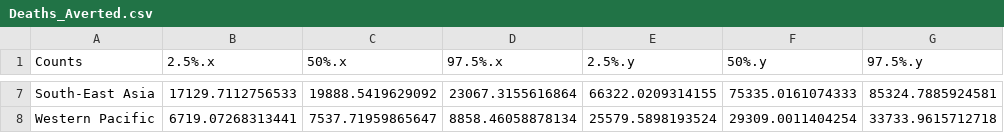
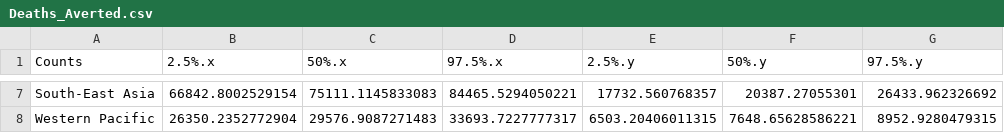
Before and after one commit to vaccine-impact/vaccine_amr, a CSV file: data/Deaths_Averted.csv, drawn as a sheet; only a part is shown, gaps mark what is left out; the diff covers the shown part only; the diff names each change by its address in the sheet, - before the commit and + after, or states it on an @@ line.

```diff
--- a/data/Deaths_Averted.csv
+++ b/data/Deaths_Averted.csv
-B7 (2.5%.x): 17129.7112756533
+B7 (2.5%.x): 66842.8002529154
-C7 (50%.x): 19888.5419629092
+C7 (50%.x): 75111.1145833083
-D7 (97.5%.x): 23067.3155616864
+D7 (97.5%.x): 84465.5294050221
-E7 (2.5%.y): 66322.0209314155
+E7 (2.5%.y): 17732.560768357
-F7 (50%.y): 75335.0161074333
+F7 (50%.y): 20387.27055301
-G7 (97.5%.y): 85324.7885924581
+G7 (97.5%.y): 26433.962326692
-B8 (2.5%.x): 6719.07268313441
+B8 (2.5%.x): 26350.2352772904
-C8 (50%.x): 7537.71959865647
+C8 (50%.x): 29576.9087271483
-D8 (97.5%.x): 8858.46058878134
+D8 (97.5%.x): 33693.7227777317
-E8 (2.5%.y): 25579.5898193524
+E8 (2.5%.y): 6503.20406011315
-F8 (50%.y): 29309.0011404254
+F8 (50%.y): 7648.65628586221
-G8 (97.5%.y): 33733.9615712718
+G8 (97.5%.y): 8952.9280479315
```
Also changed, not shown: 30 edited cells elsewhere in this file, 5 other files.
